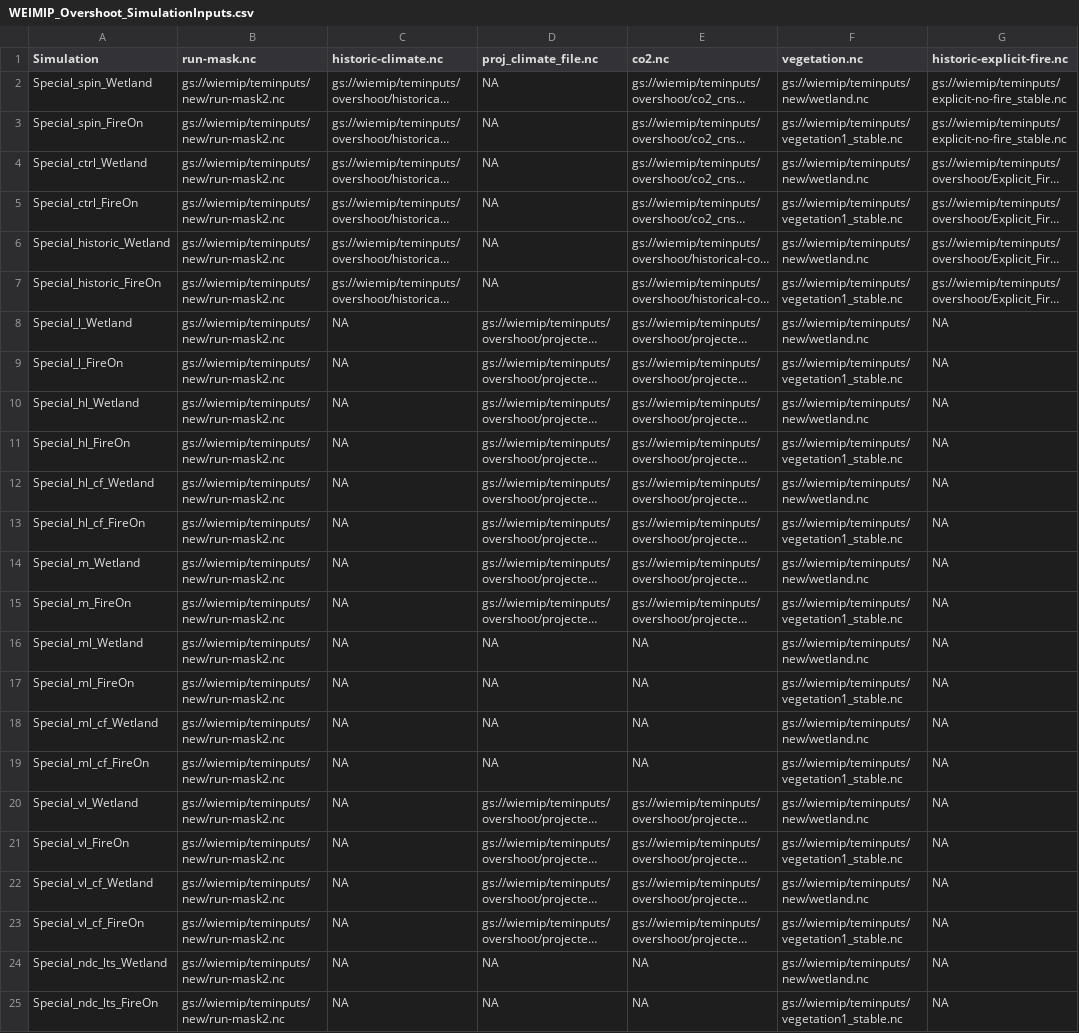
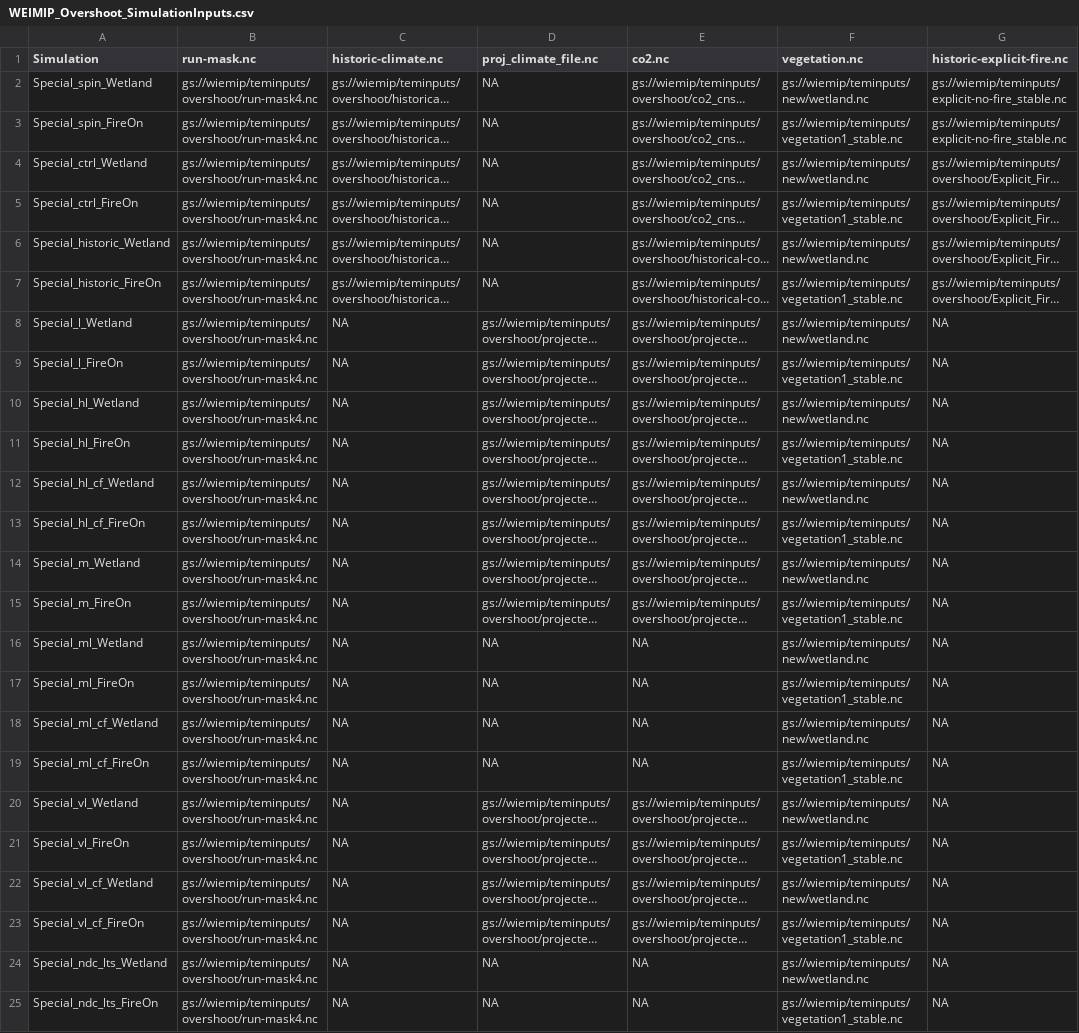
Before and after one commit to Elchin/dvmdostem-wiemip, a CSV file: WEIMIP_Overshoot_SimulationInputs.csv, drawn as a sheet; only a part is shown; long unchanged cells end in …; the diff names each change by its address in the sheet, - before the commit and + after, or states it on an @@ line.

Commit message:
Update overshoot run mask.

```diff
--- a/WEIMIP_Overshoot_SimulationInputs.csv
+++ b/WEIMIP_Overshoot_SimulationInputs.csv
-B2:B25 (run-mask.nc): gs://wiemip/teminputs/new/run-mask2.nc
+B2:B25 (run-mask.nc): gs://wiemip/teminputs/overshoot/run-mask4.nc
```
